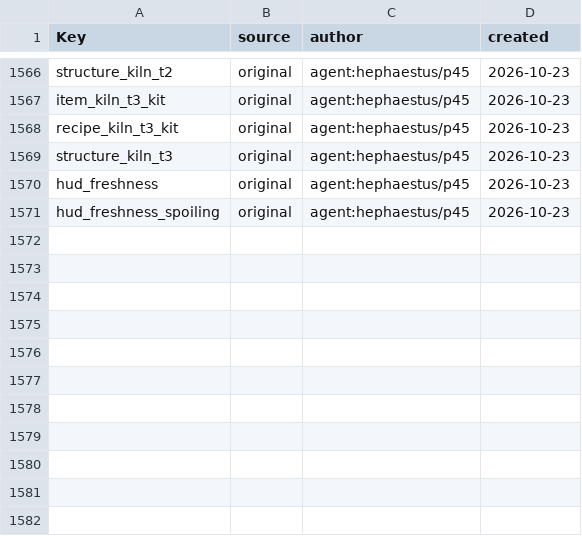
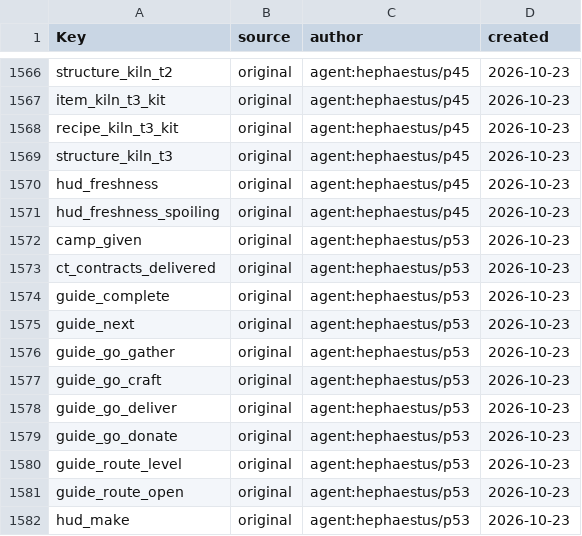
Before and after one commit to Indosaram/roblox_forge, a CSV file: games/robango-island/locale/provenance.csv, drawn as a sheet; only a part is shown, gaps mark what is left out; the diff names each change by its address in the sheet, - before the commit and + after, or states it on an @@ line.

```diff
--- a/games/robango-island/locale/provenance.csv
+++ b/games/robango-island/locale/provenance.csv
+row 1572: camp_given | original | agent:hephaestus/p53 | 2026-10-23
+row 1573: ct_contracts_delivered | original | agent:hephaestus/p53 | 2026-10-23
+row 1574: guide_complete | original | agent:hephaestus/p53 | 2026-10-23
+row 1575: guide_next | original | agent:hephaestus/p53 | 2026-10-23
+row 1576: guide_go_gather | original | agent:hephaestus/p53 | 2026-10-23
+row 1577: guide_go_craft | original | agent:hephaestus/p53 | 2026-10-23
+row 1578: guide_go_deliver | original | agent:hephaestus/p53 | 2026-10-23
+row 1579: guide_go_donate | original | agent:hephaestus/p53 | 2026-10-23
+row 1580: guide_route_level | original | agent:hephaestus/p53 | 2026-10-23
+row 1581: guide_route_open | original | agent:hephaestus/p53 | 2026-10-23
+row 1582: hud_make | original | agent:hephaestus/p53 | 2026-10-23
```
Also changed, not shown: games/robango-island/locale/strings.csv, 20 other files.
